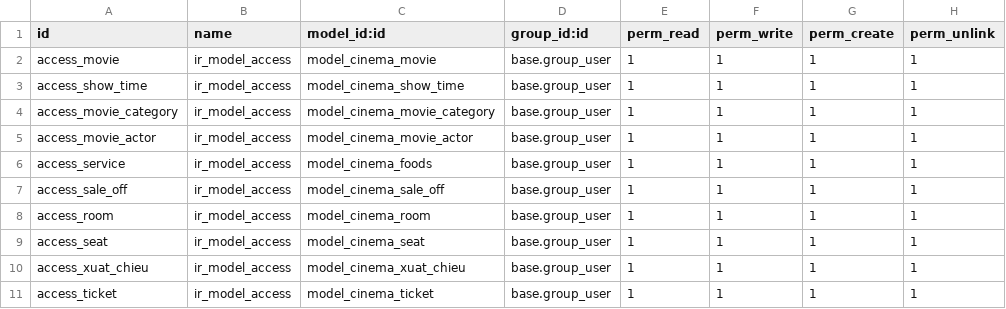
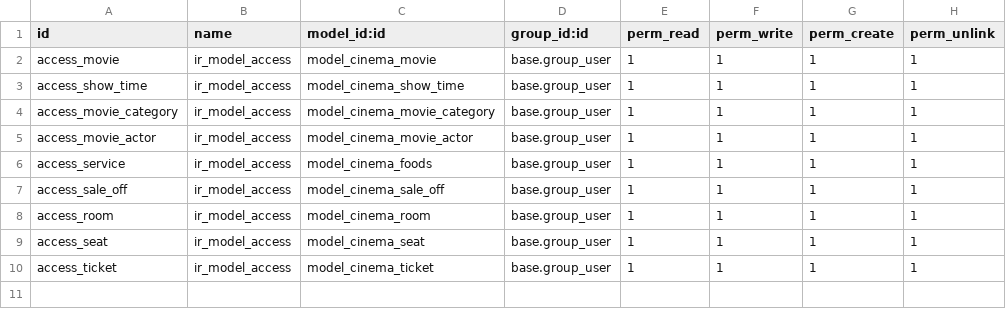
Before and after one commit to tanhnosleep/tts-odoo, a CSV file: MyCinema/cinema/security/ir.model.access.csv, drawn as a sheet.

Commit message:
update models and their relations

```diff
--- a/MyCinema/cinema/security/ir.model.access.csv
+++ b/MyCinema/cinema/security/ir.model.access.csv
@@ -9,3 +9,2 @@
 "access_seat","ir_model_access","model_cinema_seat","base.group_user",1,1,1,1
-"access_xuat_chieu","ir_model_access","model_cinema_xuat_chieu","base.group_user",1,1,1,1
 "access_ticket","ir_model_access","model_cinema_ticket","base.group_user",1,1,1,1
```
Also changed, not shown: 11 other files.
